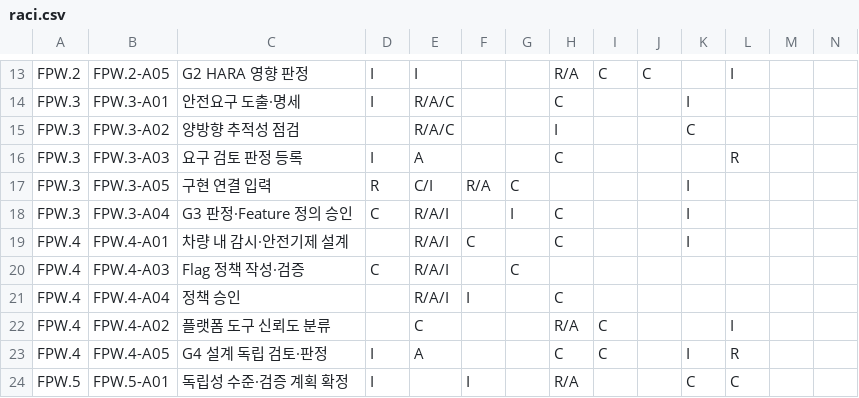
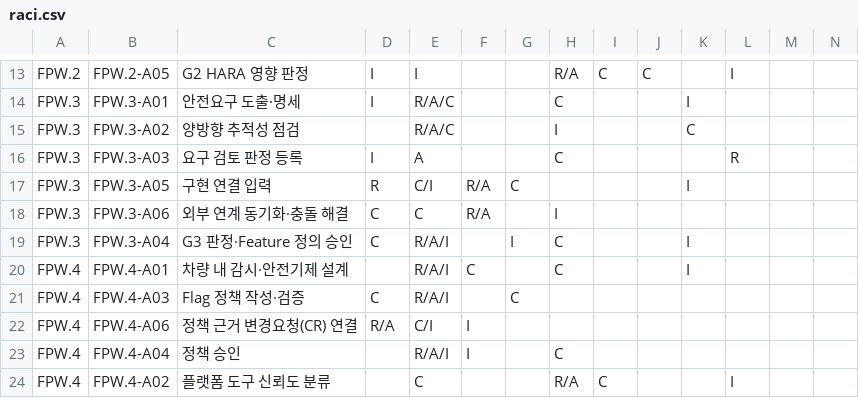
Before and after one commit to mutuuslab/feature-topology-platform, a CSV file: docs/65-workflows/out/departments/raci.csv, drawn as a sheet; only a part is shown, gaps mark what is left out; the shorter side is filled out with more unchanged rows; rows hold the shown columns only; the diff names each change by its address in the sheet, - before the commit and + after, or states it on an @@ line.

```diff
--- a/docs/65-workflows/out/departments/raci.csv
+++ b/docs/65-workflows/out/departments/raci.csv
+row 18: FPW.3 | FPW.3-A06 | 외부 연계 동기화·충돌 해결 | C | C | R/A |  | I
+row 22: FPW.4 | FPW.4-A06 | 정책 근거 변경요청(CR) 연결 | R/A | C/I | I
```
Also changed, not shown: 30 other files.
